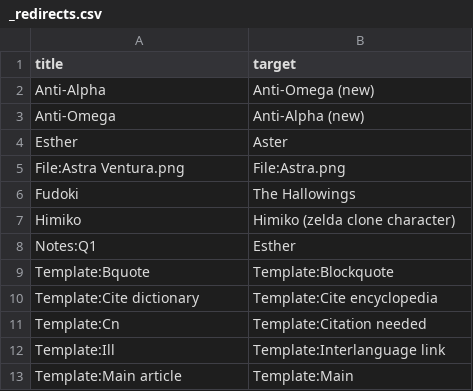
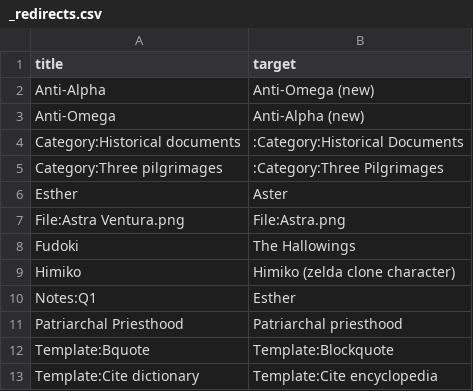
Before and after one commit to EmmaLeonhart/order.life, a CSV file: inochi-pages/_redirects.csv, drawn as a sheet; only a part is shown; the shorter side is filled out with more unchanged rows; the diff names each change by its address in the sheet, - before the commit and + after, or states it on an @@ line.

```diff
--- a/inochi-pages/_redirects.csv
+++ b/inochi-pages/_redirects.csv
+row 4: Category:Historical documents | :Category:Historical Documents
+row 5: Category:Three pilgrimages | :Category:Three Pilgrimages
+row 11: Patriarchal Priesthood | Patriarchal priesthood
```
Also changed, not shown: 7 other files.
